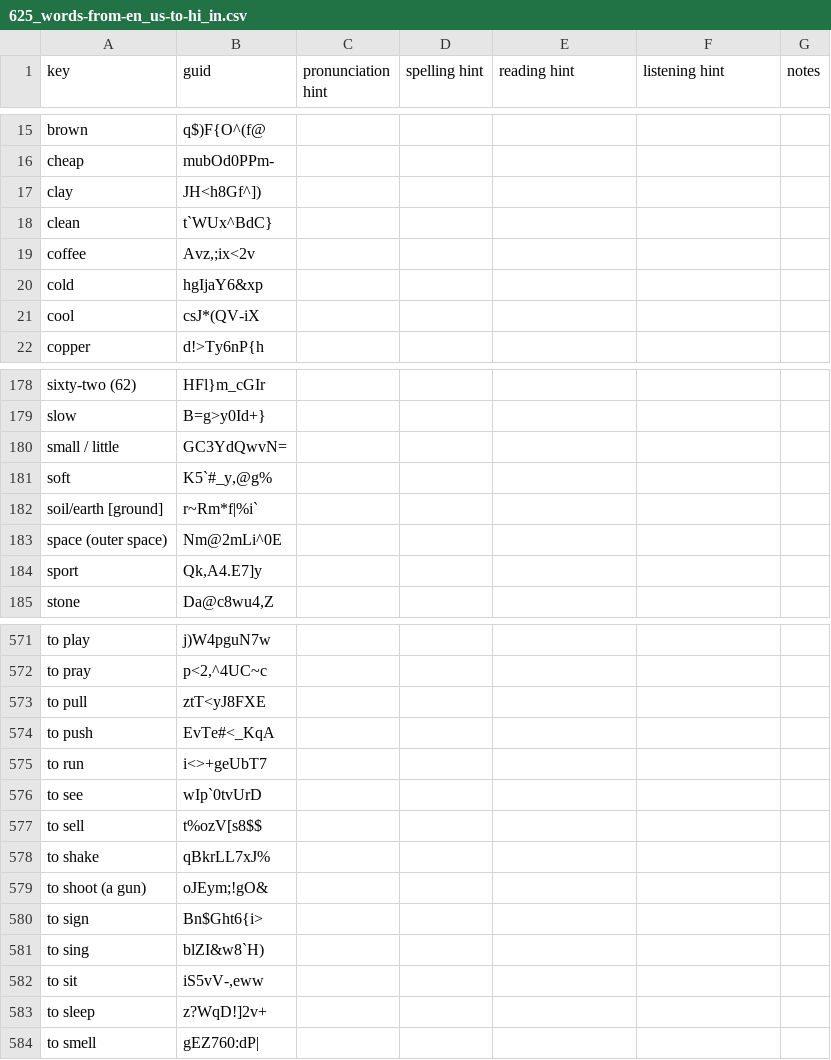
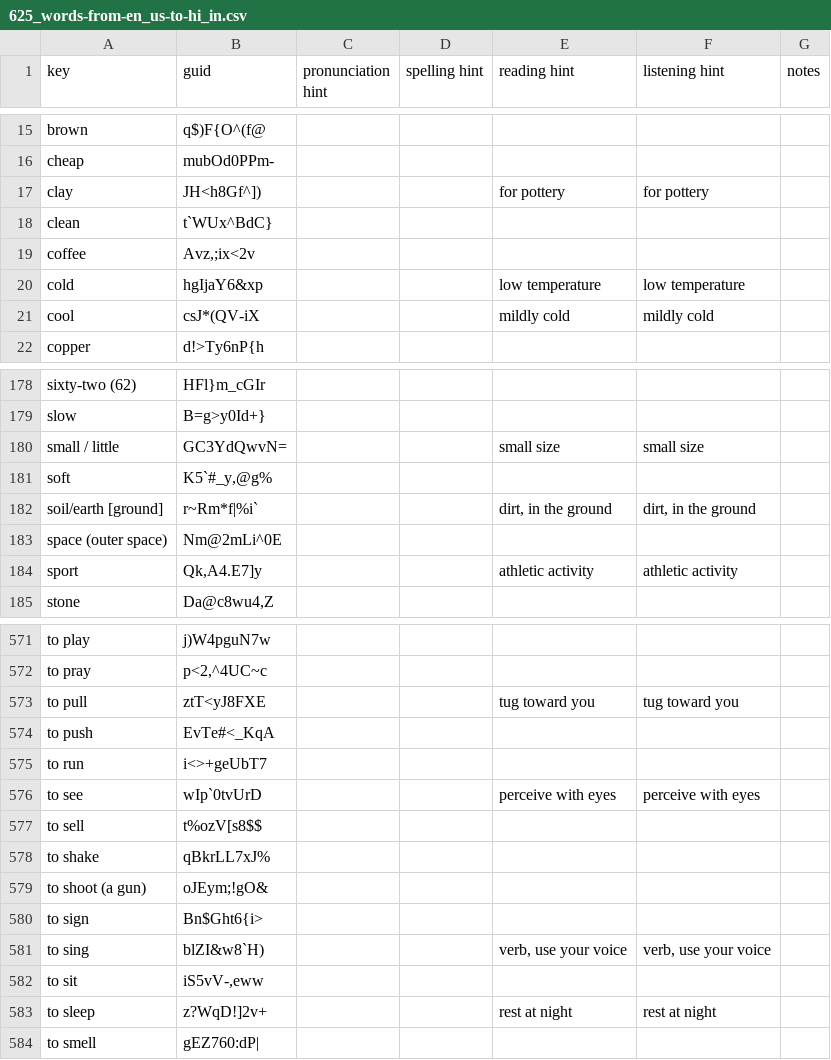
Before and after one commit to ankilangs/ankilangs, a CSV file: src/data/625_words-from-en_us-to-hi_in.csv, drawn as a sheet; only a part is shown, gaps mark what is left out; the diff covers the shown part only.

Commit message:
feat: add disambiguation hints for hi_in

```diff
--- a/src/data/625_words-from-en_us-to-hi_in.csv
+++ b/src/data/625_words-from-en_us-to-hi_in.csv
@@ -16,7 +16,7 @@ brown,q$)F{O^(f@,,,,,
 cheap,mubOd0PPm-,,,,,
-clay,JH<h8Gf^]),,,,,
+clay,JH<h8Gf^]),,,for pottery,for pottery,
 clean,t`WUx^BdC},,,,,
 coffee,"Avz,;ix<2v",,,,,
-cold,hgIjaY6&xp,,,,,
-cool,csJ*(QV-iX,,,,,
+cold,hgIjaY6&xp,,,low temperature,low temperature,
+cool,csJ*(QV-iX,,,mildly cold,mildly cold,
 copper,d!>Ty6nP{h,,,,,
@@ -179,7 +179,7 @@ sixty-two (62),HFl}m_cGIr,,,,,
 slow,B=g>y0Id+},,,,,
-small / little,GC3YdQwvN=,,,,,
+small / little,GC3YdQwvN=,,,small size,small size,
 soft,"K5`#_y,@g%",,,,,
-soil/earth [ground],r~Rm*f|%i`,,,,,
+soil/earth [ground],r~Rm*f|%i`,,,"dirt, in the ground","dirt, in the ground",
 space (outer space),Nm@2mLi^0E,,,,,
-sport,"Qk,A4.E7]y",,,,,
+sport,"Qk,A4.E7]y",,,athletic activity,athletic activity,
 stone,"Da@c8wu4,Z",,,,,
@@ -572,6 +572,6 @@ to play,j)W4pguN7w,,,,,
 to pray,"p<2,^4UC~c",,,,,
-to pull,ztT<yJ8FXE,,,,,
+to pull,ztT<yJ8FXE,,,tug toward you,tug toward you,
 to push,EvTe#<_KqA,,,,,
 to run,i<>+geUbT7,,,,,
-to see,wIp`0tvUrD,,,,,
+to see,wIp`0tvUrD,,,perceive with eyes,perceive with eyes,
 to sell,t%ozV[s8$$,,,,,
@@ -580,5 +580,5 @@ to shoot (a gun),oJEym;!gO&,,,,,
 to sign,Bn$Ght6{i>,,,,,
-to sing,blZI&w8`H),,,,,
+to sing,blZI&w8`H),,,"verb, use your voice","verb, use your voice",
 to sit,"iS5vV-,eww",,,,,
-to sleep,z?WqD!]2v+,,,,,
+to sleep,z?WqD!]2v+,,,rest at night,rest at night,
 to smell,gEZ760:dP|,,,,,
```
Also changed, not shown: 76 edited cells elsewhere in this file, 1 other file.
